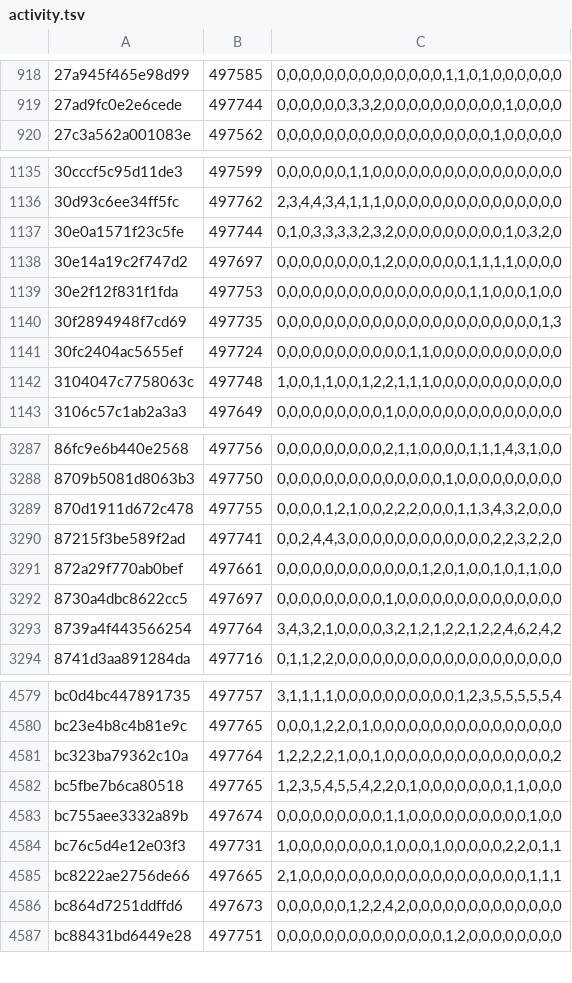
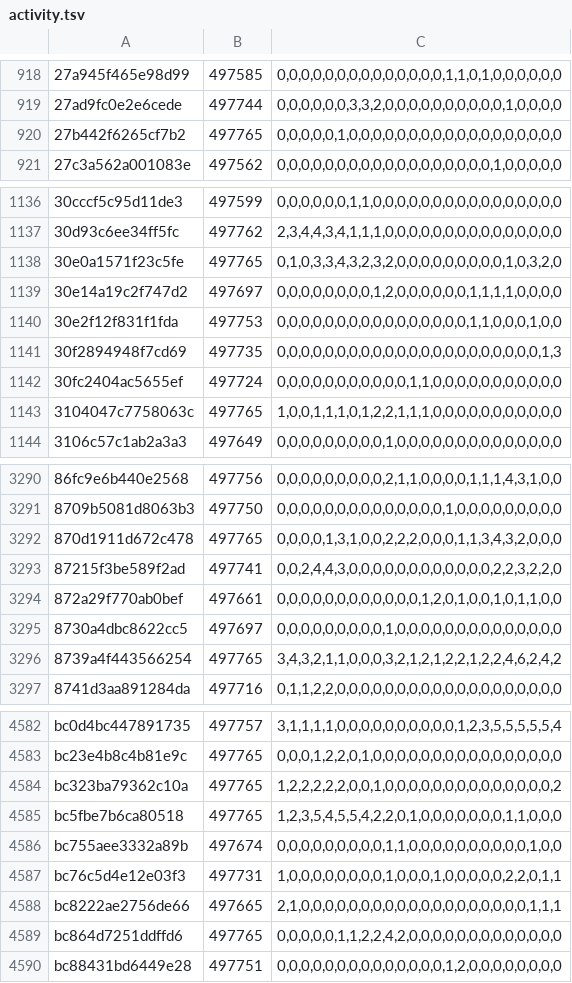
Before and after one commit to natanforestree/finals-radar, a TSV file: state/activity.tsv, drawn as a sheet; only a part is shown, gaps mark what is left out; the diff covers the shown part only.

```diff
--- a/state/activity.tsv
+++ b/state/activity.tsv
@@ -919,2 +919,3 @@
 27ad9fc0e2e6cede	497744	0,0,0,0,0,0,3,3,2,0,0,0,0,0,0,0,0,0,0,1,0,0,0,0
+27b442f6265cf7b2	497765	0,0,0,0,0,1,0,0,0,0,0,0,0,0,0,0,0,0,0,0,0,0,0,0
 27c3a562a001083e	497562	0,0,0,0,0,0,0,0,0,0,0,0,0,0,0,0,0,0,1,0,0,0,0,0
@@ -1136,3 +1137,3 @@
 30d93c6ee34ff5fc	497762	2,3,4,4,3,4,1,1,1,0,0,0,0,0,0,0,0,0,0,0,0,0,0,0
-30e0a1571f23c5fe	497744	0,1,0,3,3,3,3,2,3,2,0,0,0,0,0,0,0,0,0,1,0,3,2,0
+30e0a1571f23c5fe	497765	0,1,0,3,3,4,3,2,3,2,0,0,0,0,0,0,0,0,0,1,0,3,2,0
 30e14a19c2f747d2	497697	0,0,0,0,0,0,0,0,1,2,0,0,0,0,0,0,1,1,1,1,0,0,0,0
@@ -1141,3 +1142,3 @@
 30fc2404ac5655ef	497724	0,0,0,0,0,0,0,0,0,0,0,1,1,0,0,0,0,0,0,0,0,0,0,0
-3104047c7758063c	497748	1,0,0,1,1,0,0,1,2,2,1,1,1,0,0,0,0,0,0,0,0,0,0,0
+3104047c7758063c	497765	1,0,0,1,1,1,0,1,2,2,1,1,1,0,0,0,0,0,0,0,0,0,0,0
 3106c57c1ab2a3a3	497649	0,0,0,0,0,0,0,0,0,1,0,0,0,0,0,0,0,0,0,0,0,0,0,0
@@ -3288,3 +3291,3 @@
 8709b5081d8063b3	497750	0,0,0,0,0,0,0,0,0,0,0,0,0,0,1,0,0,0,0,0,0,0,0,0
-870d1911d672c478	497755	0,0,0,0,1,2,1,0,0,2,2,2,0,0,0,1,1,3,4,3,2,0,0,0
+870d1911d672c478	497765	0,0,0,0,1,3,1,0,0,2,2,2,0,0,0,1,1,3,4,3,2,0,0,0
 87215f3be589f2ad	497741	0,0,2,4,4,3,0,0,0,0,0,0,0,0,0,0,0,0,2,2,3,2,2,0
@@ -3292,3 +3295,3 @@
 8730a4dbc8622cc5	497697	0,0,0,0,0,0,0,0,0,1,0,0,0,0,0,0,0,0,0,0,0,0,0,0
-8739a4f443566254	497764	3,4,3,2,1,0,0,0,0,3,2,1,2,1,2,2,1,2,2,4,6,2,4,2
+8739a4f443566254	497765	3,4,3,2,1,1,0,0,0,3,2,1,2,1,2,2,1,2,2,4,6,2,4,2
 8741d3aa891284da	497716	0,1,1,2,2,0,0,0,0,0,0,0,0,0,0,0,0,0,0,0,0,0,0,0
@@ -4580,3 +4583,3 @@ bc0d4bc447891735	497757	3,1,1,1,1,0,0,0,0,0,0,0,0,0,0,1,2,3,5,5,5,5,5,4
 bc23e4b8c4b81e9c	497765	0,0,0,1,2,2,0,1,0,0,0,0,0,0,0,0,0,0,0,0,0,0,0,0
-bc323ba79362c10a	497764	1,2,2,2,2,1,0,0,1,0,0,0,0,0,0,0,0,0,0,0,0,0,0,2
+bc323ba79362c10a	497765	1,2,2,2,2,2,0,0,1,0,0,0,0,0,0,0,0,0,0,0,0,0,0,2
 bc5fbe7b6ca80518	497765	1,2,3,5,4,5,5,4,2,2,0,1,0,0,0,0,0,0,0,1,1,0,0,0
@@ -4585,3 +4588,3 @@ bc76c5d4e12e03f3	497731	1,0,0,0,0,0,0,0,0,1,0,0,0,1,0,0,0,0,0,2,2,0,1,1
 bc8222ae2756de66	497665	2,1,0,0,0,0,0,0,0,0,0,0,0,0,0,0,0,0,0,0,0,1,1,1
-bc864d7251ddffd6	497673	0,0,0,0,0,0,1,2,2,4,2,0,0,0,0,0,0,0,0,0,0,0,0,0
+bc864d7251ddffd6	497765	0,0,0,0,0,1,1,2,2,4,2,0,0,0,0,0,0,0,0,0,0,0,0,0
 bc88431bd6449e28	497751	0,0,0,0,0,0,0,0,0,0,0,0,0,0,1,2,0,0,0,0,0,0,0,0
```
Also changed, not shown: 3 added rows and 98 edited cells elsewhere in this file, state/scores.tsv, 4 other files.
